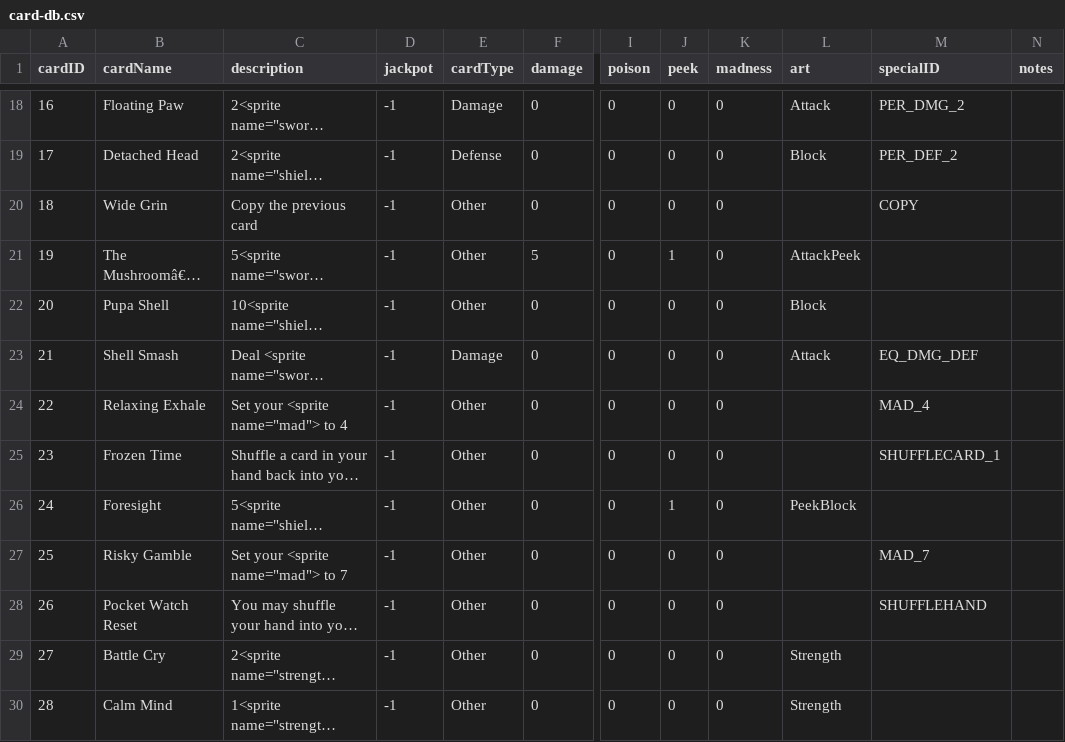
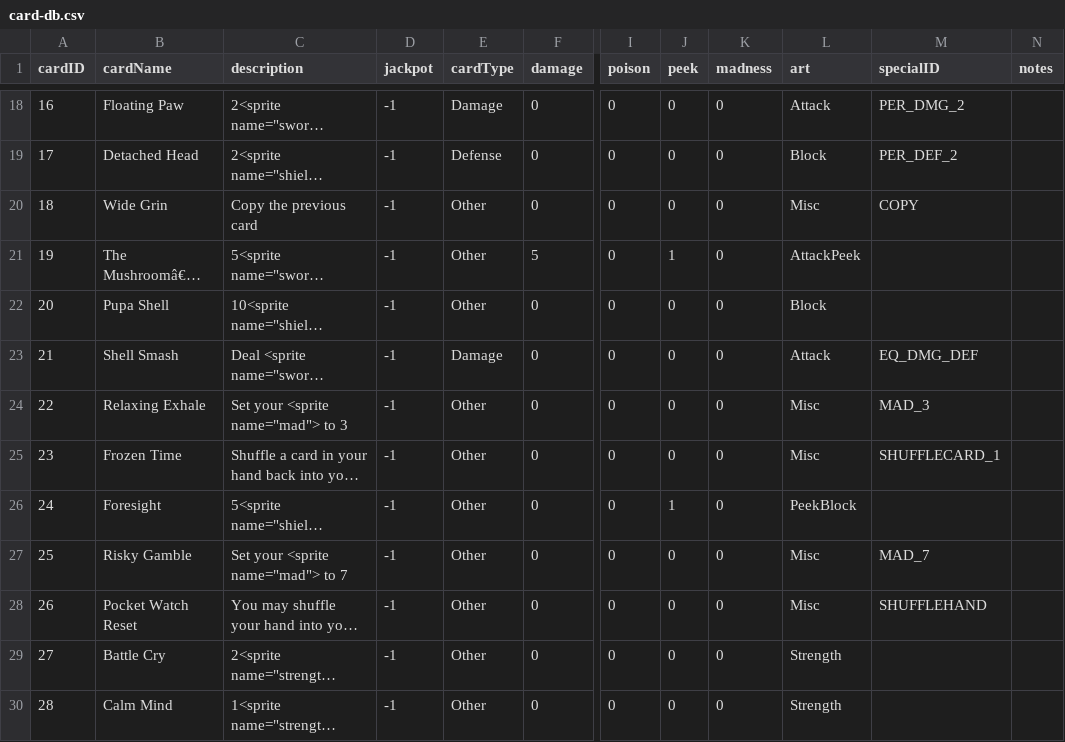
Before and after one commit to Spectra407/Project-GDM, a CSV file: Assets/StreamingAssets/card-db.csv, drawn as a sheet; only a part is shown, gaps mark what is left out; long unchanged cells end in …; the diff names each change by its address in the sheet, - before the commit and + after, or states it on an @@ line.

Commit message:
Added art assets

```diff
--- a/Assets/StreamingAssets/card-db.csv
+++ b/Assets/StreamingAssets/card-db.csv
-L20 (art): (empty)
+L20 (art): Misc
-C24 (description): Set your <sprite name="mad"> to 4
+C24 (description): Set your <sprite name="mad"> to 3
-L24:L25 (art): (empty)
+L24:L25 (art): Misc
-M24 (specialID): MAD_4
+M24 (specialID): MAD_3
-L27:L28 (art): (empty)
+L27:L28 (art): Misc
```
Also changed, not shown: 7 other files.
